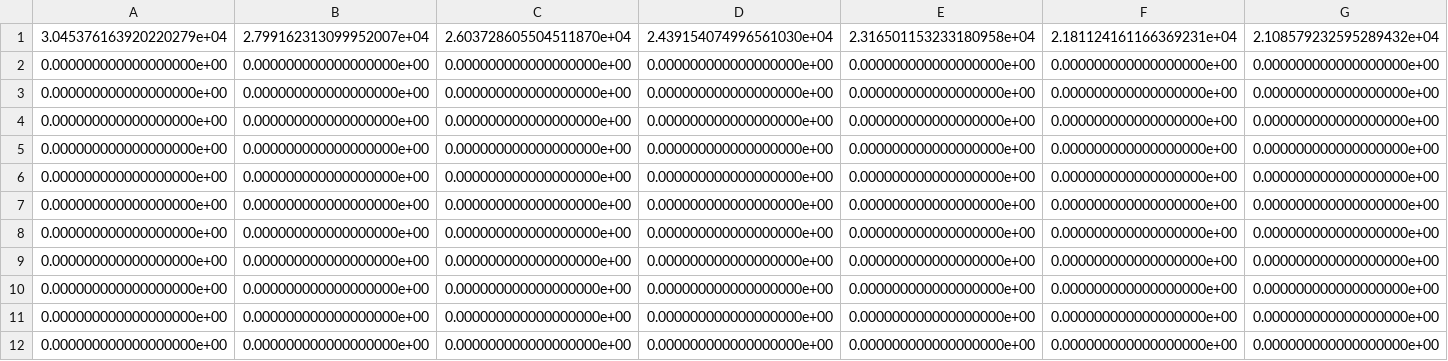
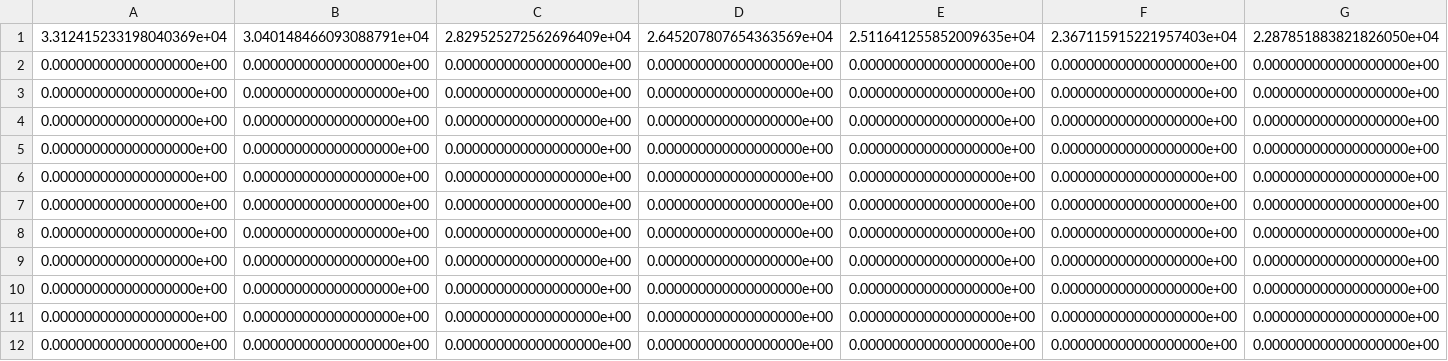
Before and after one commit to andersonVinicius/code_dr, a CSV file: app_final/data_egreedy/15_x_15_consumerEnergyUavForMissionQLe.csv, drawn as a sheet; only a part is shown; the diff covers the shown part only; the diff names each change by its address in the sheet, - before the commit and + after, or states it on an @@ line.

```diff
--- a/app_final/data_egreedy/15_x_15_consumerEnergyUavForMissionQLe.csv
+++ b/app_final/data_egreedy/15_x_15_consumerEnergyUavForMissionQLe.csv
-A1: 3.045376163920220279e+04
+A1: 3.312415233198040369e+04
-B1: 2.799162313099952007e+04
+B1: 3.040148466093088791e+04
-C1: 2.603728605504511870e+04
+C1: 2.829525272562696409e+04
-D1: 2.439154074996561030e+04
+D1: 2.645207807654363569e+04
-E1: 2.316501153233180958e+04
+E1: 2.511641255852009635e+04
-F1: 2.181124161166369231e+04
+F1: 2.367115915221957403e+04
-G1: 2.108579232595289432e+04
+G1: 2.287851883821826050e+04
```
Also changed, not shown: 8 edited cells elsewhere in this file, app_final/data_egreedy/10_x_10_consumerEnergyUavForMissionQLe.csv, app_final/data_egreedy/10_x_10_pontoDePartidaUavNewDistace.csv, 48 other files.
